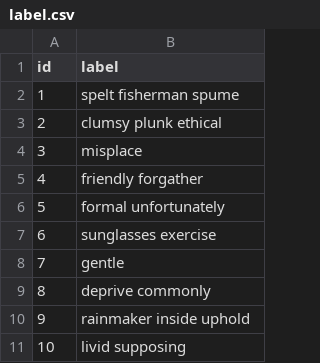
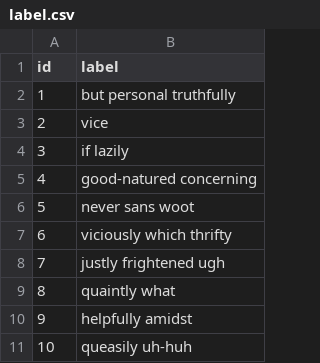
Before and after one commit to jhipster/jhipster-sample-app-nocache, a CSV file: src/main/resources/config/liquibase/fake-data/label.csv, drawn as a sheet.

```diff
--- a/src/main/resources/config/liquibase/fake-data/label.csv
+++ b/src/main/resources/config/liquibase/fake-data/label.csv
@@ -1,11 +1,11 @@
 id;label
-1;spelt fisherman spume
-2;clumsy plunk ethical
-3;misplace
-4;friendly forgather
-5;formal unfortunately
-6;sunglasses exercise
-7;gentle
-8;deprive commonly
-9;rainmaker inside uphold
-10;livid supposing
+1;but personal truthfully
+2;vice
+3;if lazily
+4;good-natured concerning
+5;never sans woot
+6;viciously which thrifty
+7;justly frightened ugh
+8;quaintly what
+9;helpfully amidst
+10;queasily uh-huh
```
Also changed, not shown: src/main/resources/config/liquibase/fake-data/bank_account.csv, src/main/resources/config/liquibase/fake-data/operation.csv, 57 other files.
